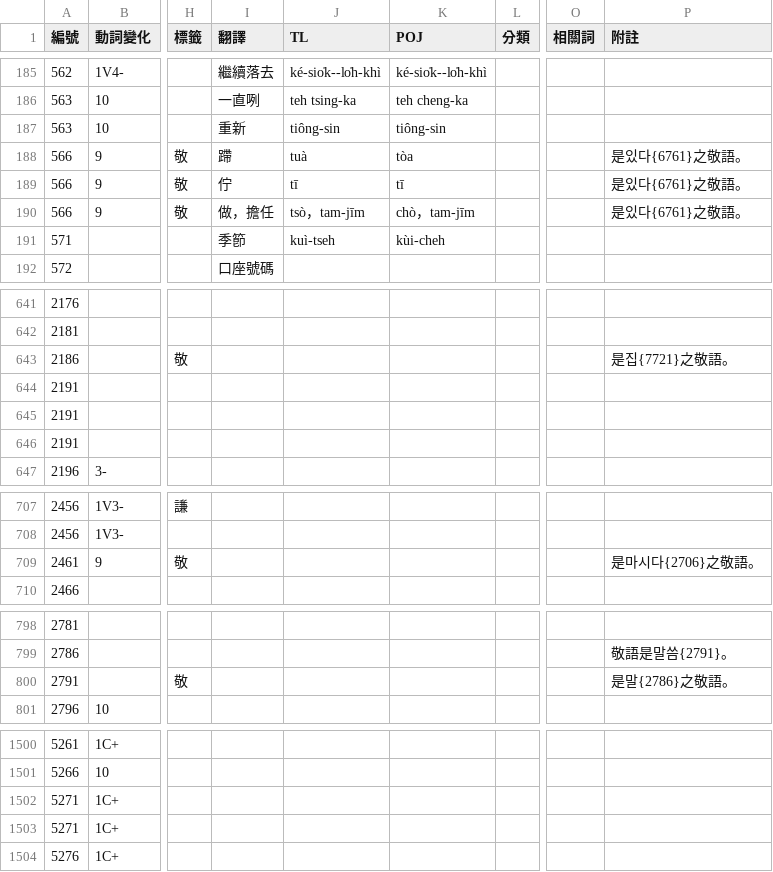
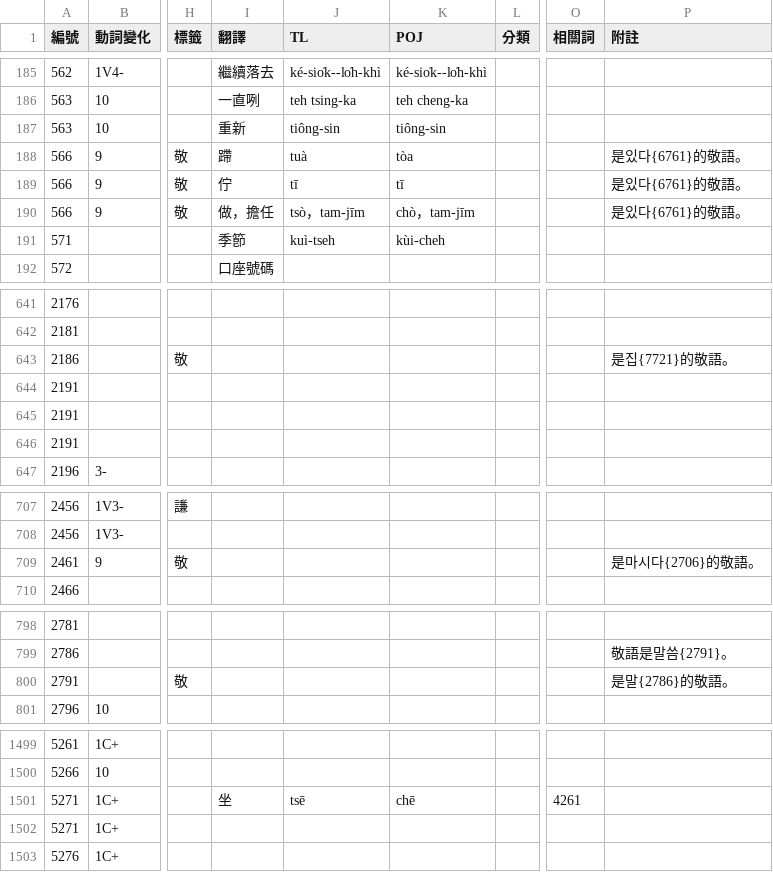
Before and after one commit to haiangdict/HLDKor, a CSV file: data/KOR-Senses.csv, drawn as a sheet; only a part is shown, gaps mark what is left out; addresses are those after the commit; the diff covers the shown part only; the diff names each change by its address in the sheet, - before the commit and + after, or states it on an @@ line.

```diff
--- a/data/KOR-Senses.csv
+++ b/data/KOR-Senses.csv
-P188:P190 (附註): 是있다{6761}之敬語。
+P188:P190 (附註): 是있다{6761}的敬語。
-P643 (附註): 是집{7721}之敬語。
+P643 (附註): 是집{7721}的敬語。
-P709 (附註): 是마시다{2706}之敬語。
+P709 (附註): 是마시다{2706}的敬語。
-P800 (附註): 是말{2786}之敬語。
+P800 (附註): 是말{2786}的敬語。
-I1501 (翻譯): (empty)
+I1501 (翻譯): 坐
-J1501 (TL): (empty)
+J1501 (TL): tsē
-K1501 (POJ): (empty)
+K1501 (POJ): chē
-O1501 (相關詞): (empty)
+O1501 (相關詞): 4261
```
Also changed, not shown: 1 added row, 2 removed rows and 72 edited cells elsewhere in this file, 1 other file.
